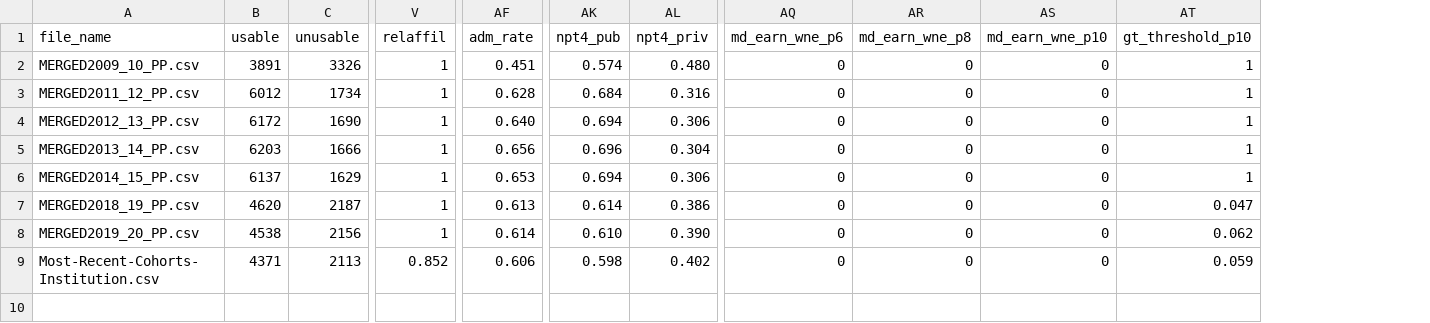
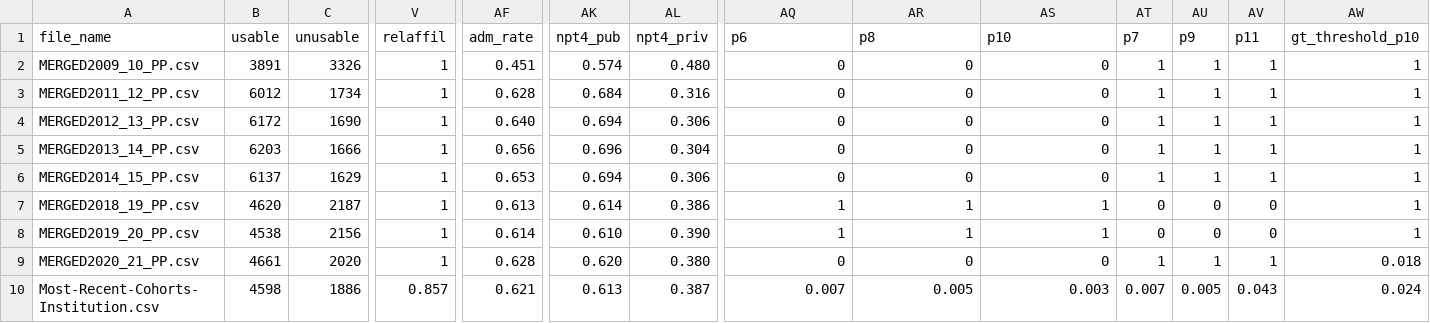
Before and after one commit to mattmtz/college-roi, a CSV file: output/missing_data_summaries/pct_missing_observations_by_variable.csv, drawn as a sheet; only a part is shown, gaps mark what is left out; addresses are those after the commit; rows hold the shown columns only; the diff covers the shown part only; the diff names each change by its address in the sheet, - before the commit and + after, or states it on an @@ line.

```diff
--- a/output/missing_data_summaries/pct_missing_observations_by_variable.csv
+++ b/output/missing_data_summaries/pct_missing_observations_by_variable.csv
+column AT (p7), rows 2-8: 1 | 1 | 1 | 1 | 1 | 0 | 0; row 10: 0.007
+column AU (p9), rows 2-8: 1 | 1 | 1 | 1 | 1 | 0 | 0; row 10: 0.005
+column AV (p11), rows 2-8: 1 | 1 | 1 | 1 | 1 | 0 | 0; row 10: 0.043
-AQ1: md_earn_wne_p6
+AQ1: p6
-AR1: md_earn_wne_p8
+AR1: p8
-AS1: md_earn_wne_p10
+AS1: p10
-AQ7:AQ8 (p6): 0
+AQ7:AQ8 (p6): 1
-AR7:AR8 (p8): 0
+AR7:AR8 (p8): 1
-AS7:AS8 (p10): 0
+AS7:AS8 (p10): 1
-AW7 (gt_threshold_p10): 0.047
+AW7 (gt_threshold_p10): 1
-AW8 (gt_threshold_p10): 0.062
+AW8 (gt_threshold_p10): 1
+row 9: MERGED2020_21_PP.csv | 4661 | 2020 | 1 | 0.628 | 0.620 | 0.380 | 0 | 0 | 0 | 1 | 1 | 1 | 0.018
-B10 (usable): 4371
+B10 (usable): 4598
-C10 (unusable): 2113
+C10 (unusable): 1886
-V10 (relaffil): 0.852
+V10 (relaffil): 0.857
-AF10 (adm_rate): 0.606
+AF10 (adm_rate): 0.621
-AK10 (npt4_pub): 0.598
+AK10 (npt4_pub): 0.613
-AL10 (npt4_priv): 0.402
+AL10 (npt4_priv): 0.387
-AQ10 (p6): 0
+AQ10 (p6): 0.007
-AR10 (p8): 0
+AR10 (p8): 0.005
-AS10 (p10): 0
+AS10 (p10): 0.003
-AW10 (gt_threshold_p10): 0.059
+AW10 (gt_threshold_p10): 0.024
```
Also changed, not shown: 6 edited cells elsewhere in this file, input/cohort_xwalk.csv, output/missing_data_summaries/missing_earnings_or_price_summary.csv, 5 other files.
